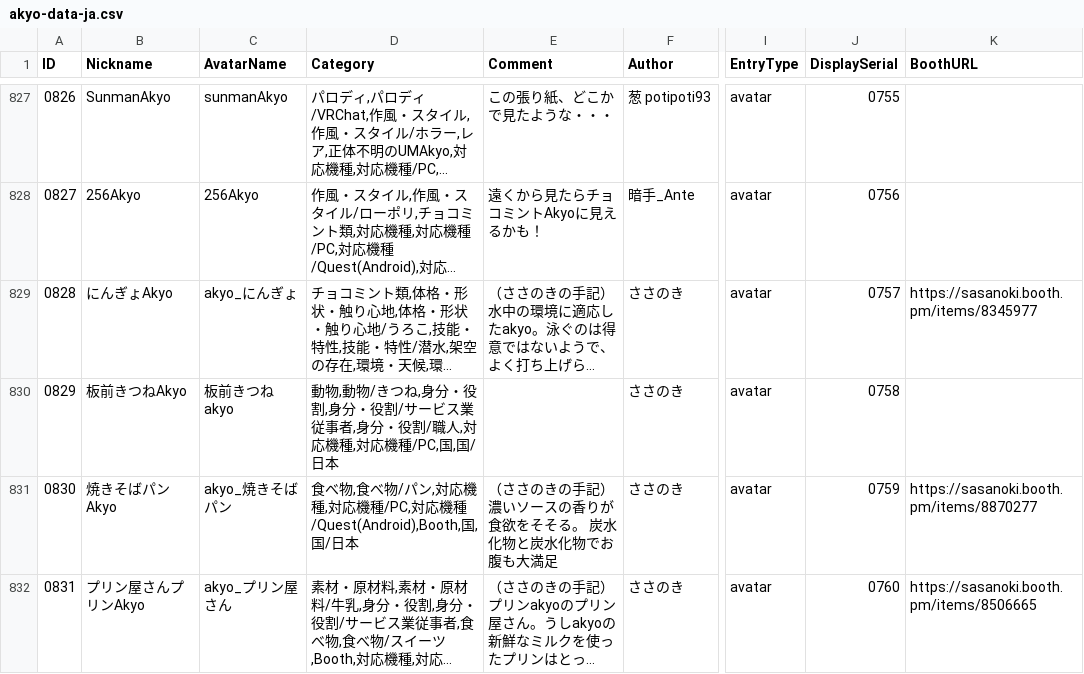
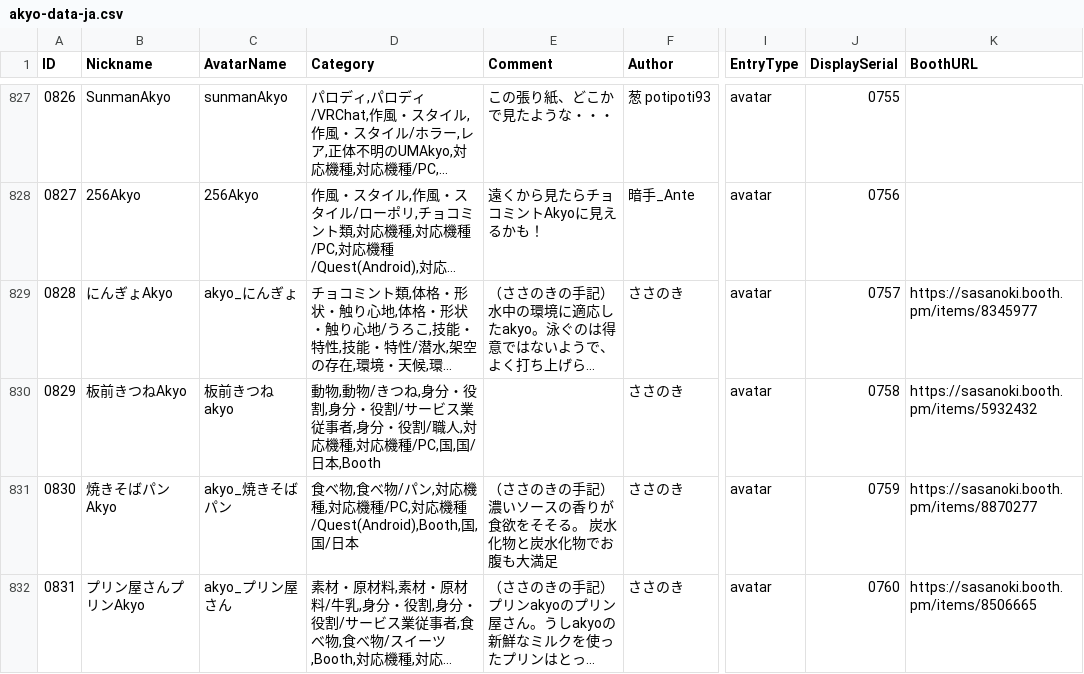
Before and after one commit to rad-vrc/akyodex, a CSV file: data/akyo-data-ja.csv, drawn as a sheet; only a part is shown, gaps mark what is left out; long unchanged cells end in …; the diff names each change by its address in the sheet, - before the commit and + after, or states it on an @@ line.

Commit message:
Update 1 Akyo: #0829

```diff
--- a/data/akyo-data-ja.csv
+++ b/data/akyo-data-ja.csv
-D830 (Category): …国/日本
+D830 (Category): …国/日本,Booth
-K830 (BoothURL): (empty)
+K830 (BoothURL): https://sasanoki.booth.pm/items/5932432
```
